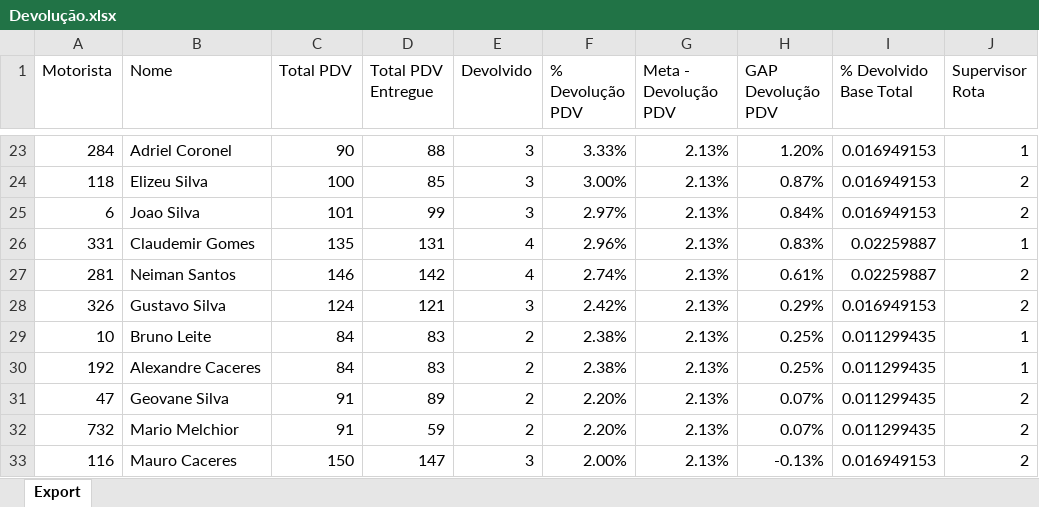
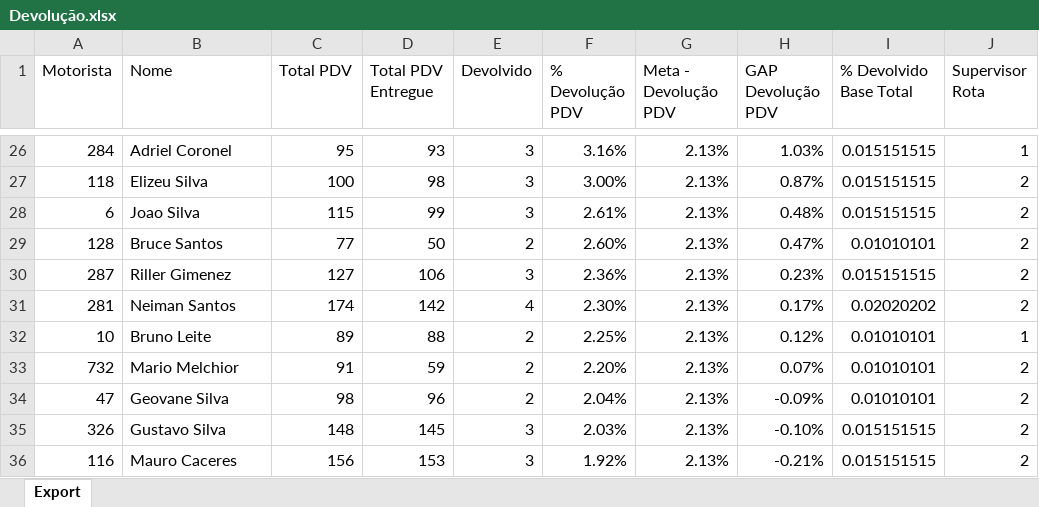
Before and after one commit to viniciuspalermo90-commits/Dashboard, an Excel workbook: Devolução.xlsx, sheet Export, drawn as a sheet; only a part is shown, gaps mark what is left out; values as stored, in another font and other column widths than the file's, no borders; removed rows and columns are numbered as before the commit, all else as after; the diff covers the shown part only; the diff names each change by its address in the sheet, - before the commit and + after, or states it on an @@ line.

Commit message:
Atualização automática: Devolução.xlsx

```diff
--- a/Devolução.xlsx (sheet Export)
+++ b/Devolução.xlsx (sheet Export)
-C26 (Total PDV): 90
+C26 (Total PDV): 95
-D26 (Total PDV Entregue): 88
+D26 (Total PDV Entregue): 93
-F26 (% Devolução PDV): 3.33%
+F26 (% Devolução PDV): 3.16%
-H26 (GAP Devolução PDV): 1.20%
+H26 (GAP Devolução PDV): 1.03%
-I26:I28 (% Devolvido Base Total): 0.016949153
+I26:I28 (% Devolvido Base Total): 0.015151515
-D27 (Total PDV Entregue): 85
+D27 (Total PDV Entregue): 98
-C28 (Total PDV): 101
+C28 (Total PDV): 115
-F28 (% Devolução PDV): 2.97%
+F28 (% Devolução PDV): 2.61%
-H28 (GAP Devolução PDV): 0.84%
+H28 (GAP Devolução PDV): 0.48%
-row 26: 331 | Claudemir Gomes | 135 | 131 | 4 | 2.96% | 2.13% | 0.83% | 0.02259887 | 1
+row 29: 128 | Bruce Santos | 77 | 50 | 2 | 2.60% | 2.13% | 0.47% | 0.01010101 | 2
+row 30: 287 | Riller Gimenez | 127 | 106 | 3 | 2.36% | 2.13% | 0.23% | 0.015151515 | 2
-C31 (Total PDV): 146
+C31 (Total PDV): 174
-F31 (% Devolução PDV): 2.74%
+F31 (% Devolução PDV): 2.30%
-H31 (GAP Devolução PDV): 0.61%
+H31 (GAP Devolução PDV): 0.17%
-I31 (% Devolvido Base Total): 0.02259887
+I31 (% Devolvido Base Total): 0.02020202
-row 28: 326 | Gustavo Silva | 124 | 121 | 3 | 2.42% | 2.13% | 0.29% | 0.016949153 | 2
-C32 (Total PDV): 84
+C32 (Total PDV): 89
-D32 (Total PDV Entregue): 83
+D32 (Total PDV Entregue): 88
-F32 (% Devolução PDV): 2.38%
+F32 (% Devolução PDV): 2.25%
-H32 (GAP Devolução PDV): 0.25%
+H32 (GAP Devolução PDV): 0.12%
-I32 (% Devolvido Base Total): 0.011299435
+I32 (% Devolvido Base Total): 0.01010101
-row 30: 192 | Alexandre Caceres | 84 | 83 | 2 | 2.38% | 2.13% | 0.25% | 0.011299435 | 1
-row 31: 47 | Geovane Silva | 91 | 89 | 2 | 2.20% | 2.13% | 0.07% | 0.011299435 | 2
-I33 (% Devolvido Base Total): 0.011299435
+I33 (% Devolvido Base Total): 0.01010101
+row 34: 47 | Geovane Silva | 98 | 96 | 2 | 2.04% | 2.13% | -0.09% | 0.01010101 | 2
+row 35: 326 | Gustavo Silva | 148 | 145 | 3 | 2.03% | 2.13% | -0.10% | 0.015151515 | 2
-C36 (Total PDV): 150
+C36 (Total PDV): 156
-D36 (Total PDV Entregue): 147
+D36 (Total PDV Entregue): 153
-F36 (% Devolução PDV): 2.00%
+F36 (% Devolução PDV): 1.92%
-H36 (GAP Devolução PDV): -0.13%
+H36 (GAP Devolução PDV): -0.21%
-I36 (% Devolvido Base Total): 0.016949153
+I36 (% Devolvido Base Total): 0.015151515
```
Also changed, not shown: 19 added rows, 21 removed rows and 102 edited cells elsewhere in this sheet.
